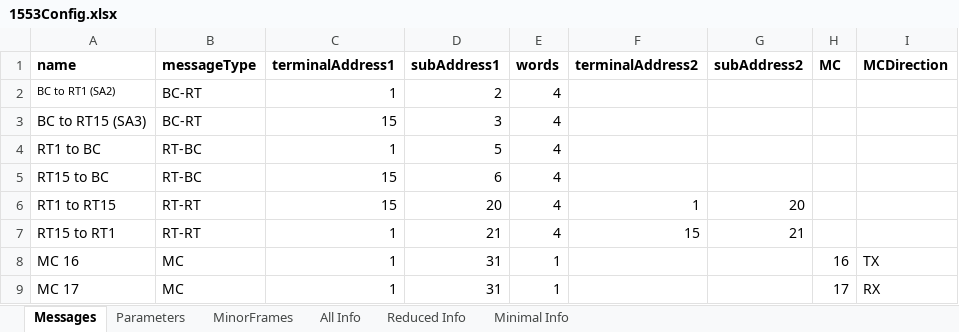
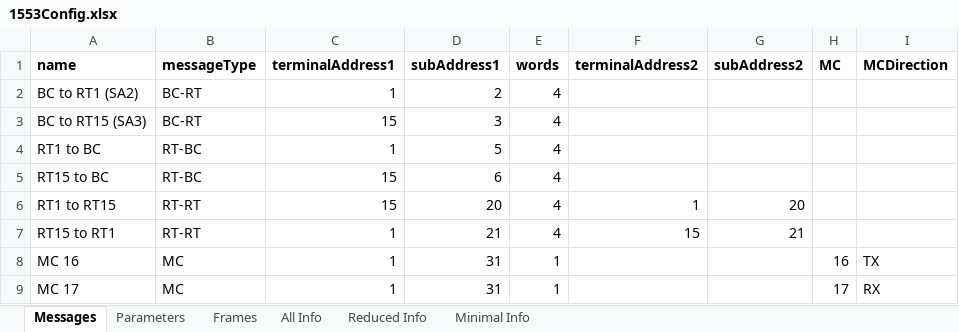
Before and after one commit to jacobson3/1553-Configurator, an Excel workbook: docs/example configurations/1553Config.xlsx, sheet Messages, drawn as a sheet; values as stored, in another font and other column widths than the file's, no borders; the diff names each change by its address in the sheet, - before the commit and + after, or states it on an @@ line.

Commit message:
Created basic frame types and ability for reader to create these frame objects from excel sheet

```diff
--- a/docs/example configurations/1553Config.xlsx (sheet Messages)
+++ b/docs/example configurations/1553Config.xlsx (sheet Messages)
-sheet tab: MinorFrames
+sheet tab: Frames
@@ A2 text size: larger @@
```
Also changed, not shown: sheet Frames, 2 other files.
